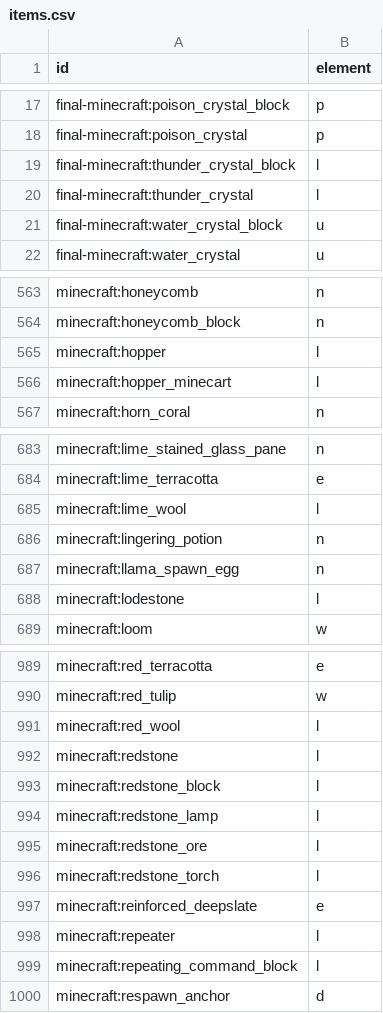
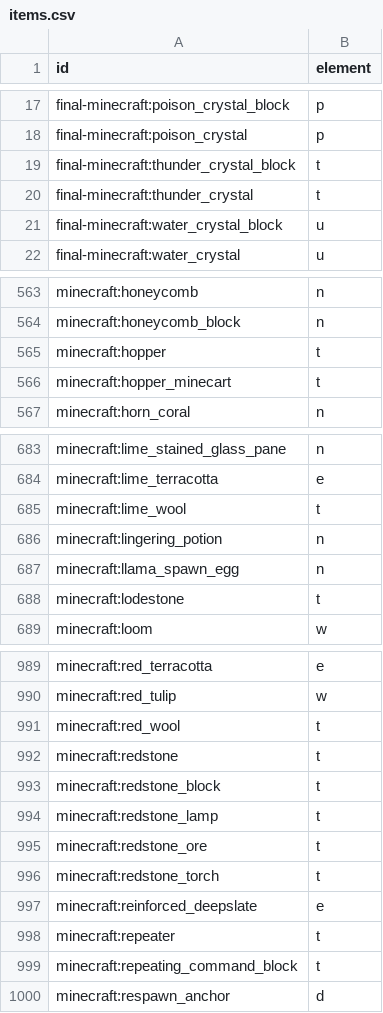
Before and after one commit to Lafolie/FMC, a CSV file: tools/input/items.csv, drawn as a sheet; only a part is shown, gaps mark what is left out; the diff covers the shown part only.

```diff
--- a/tools/input/items.csv
+++ b/tools/input/items.csv
@@ -18,4 +18,4 @@ final-minecraft:poison_crystal_block,p
 final-minecraft:poison_crystal,p
-final-minecraft:thunder_crystal_block,l
-final-minecraft:thunder_crystal,l
+final-minecraft:thunder_crystal_block,t
+final-minecraft:thunder_crystal,t
 final-minecraft:water_crystal_block,u
@@ -564,4 +564,4 @@ minecraft:honeycomb,n
 minecraft:honeycomb_block,n
-minecraft:hopper,l
-minecraft:hopper_minecart,l
+minecraft:hopper,t
+minecraft:hopper_minecart,t
 minecraft:horn_coral,n
@@ -684,6 +684,6 @@ minecraft:lime_stained_glass_pane,n
 minecraft:lime_terracotta,e
-minecraft:lime_wool,l
+minecraft:lime_wool,t
 minecraft:lingering_potion,n
 minecraft:llama_spawn_egg,n
-minecraft:lodestone,l
+minecraft:lodestone,t
 minecraft:loom,w
@@ -990,11 +990,11 @@ minecraft:red_terracotta,e
 minecraft:red_tulip,w
-minecraft:red_wool,l
-minecraft:redstone,l
-minecraft:redstone_block,l
-minecraft:redstone_lamp,l
-minecraft:redstone_ore,l
-minecraft:redstone_torch,l
+minecraft:red_wool,t
+minecraft:redstone,t
+minecraft:redstone_block,t
+minecraft:redstone_lamp,t
+minecraft:redstone_ore,t
+minecraft:redstone_torch,t
 minecraft:reinforced_deepslate,e
-minecraft:repeater,l
-minecraft:repeating_command_block,l
+minecraft:repeater,t
+minecraft:repeating_command_block,t
 minecraft:respawn_anchor,d
```
Also changed, not shown: 28 edited cells elsewhere in this file, tools/input/entities.csv.
